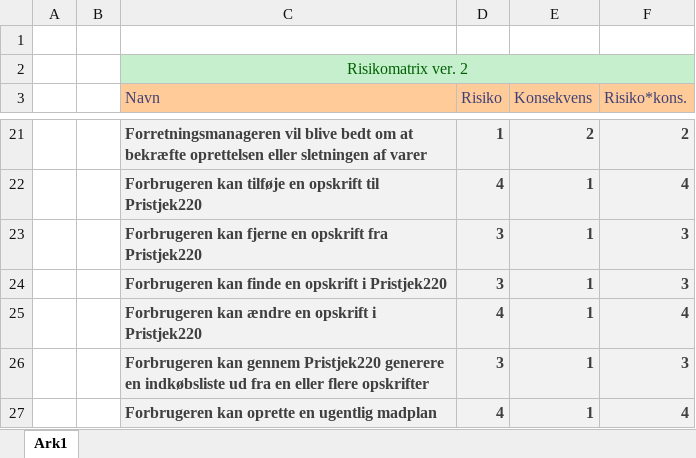
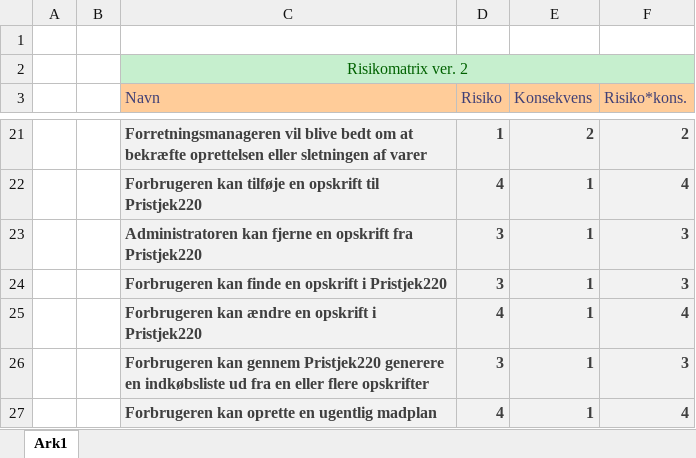
Before and after one commit to IKT4SemesterPRJ/Projekt-dokumenter, an Excel workbook: Systemarkitektur/Risikomatrix.xlsx, sheet Ark1, drawn as a sheet; only a part is shown, gaps mark what is left out; values as stored, in another font and other column widths than the file's, no borders; the diff names each change by its address in the sheet, - before the commit and + after, or states it on an @@ line.

Commit message:
Ændret så det er administratoren og ikke forbrugeren der kan fjerne opskrifter.

```diff
--- a/Systemarkitektur/Risikomatrix.xlsx (sheet Ark1)
+++ b/Systemarkitektur/Risikomatrix.xlsx (sheet Ark1)
-C23 (Navn): Forbrugeren kan fjerne…
+C23 (Navn): Administratoren kan fjerne…
```
Also changed, not shown: 2 other files.
